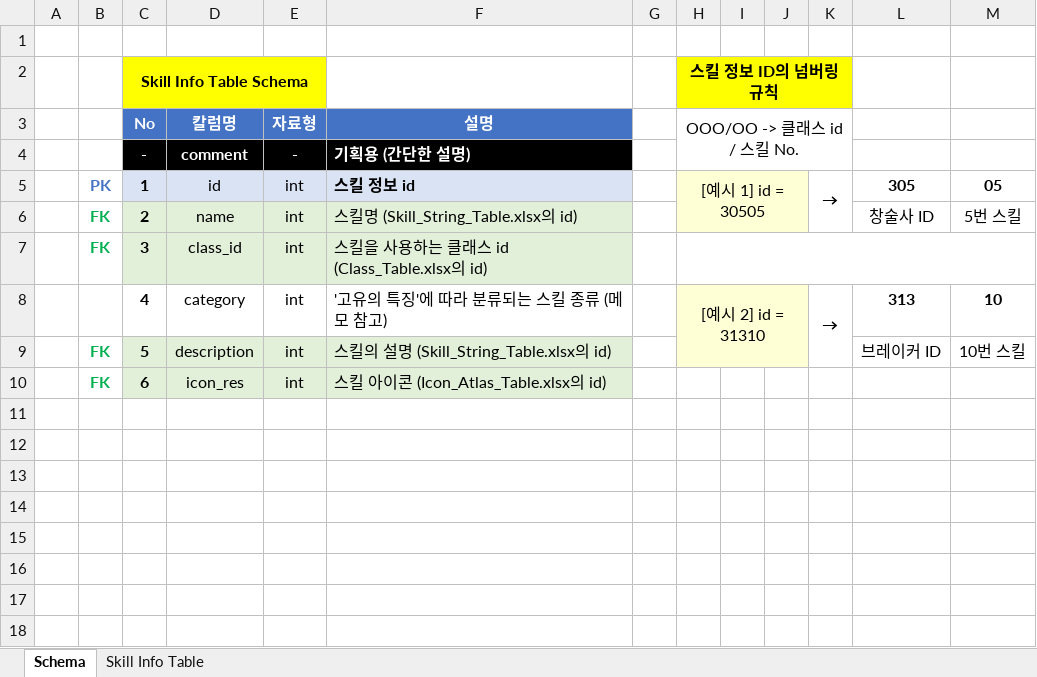
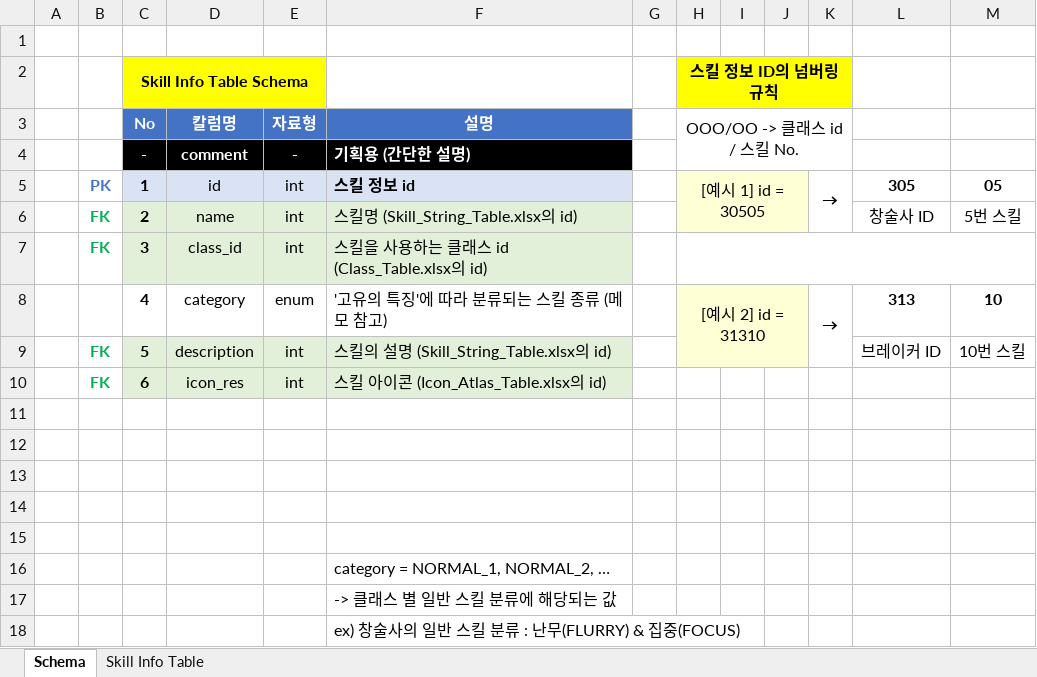
Before and after one commit to hjs0913/GameDesign, an Excel workbook: 로스트아크/데이터테이블/Skill_Info_Table.xlsx, sheet Schema, drawn as a sheet; values as stored, in another font and other column widths than the file's, no borders; charts and pictures not drawn; the diff names each change by its address in the sheet, - before the commit and + after, or states it on an @@ line.

Commit message:
skill info table 1차 완 / 그냥 enum 쓰기로 결정

```diff
--- a/로스트아크/데이터테이블/Skill_Info_Table.xlsx (sheet Schema)
+++ b/로스트아크/데이터테이블/Skill_Info_Table.xlsx (sheet Schema)
-E8 (자료형): int
+E8 (자료형): enum
+row 11: (empty)
+row 12: (empty)
+row 13: (empty)
+row 14: (empty)
+row 15: (empty)
+row 16:  |  |  |  |  | category = NORMAL_1, NORMAL_2, …
+row 17:  |  |  |  |  | -> 클래스 별 일반 스킬 분류에 해당되는 값
+row 18:  |  |  |  |  | ex) 창술사의 일반 스킬 분류 : 난무(FLURRY) & 집중(FOCUS)
```
Also changed, not shown: sheet Skill Info Table, charts or pictures, 로스트아크/데이터테이블/Effect_Table(수정필요-설명).xlsx, 로스트아크/데이터테이블/테이블수정목록.xlsx.
